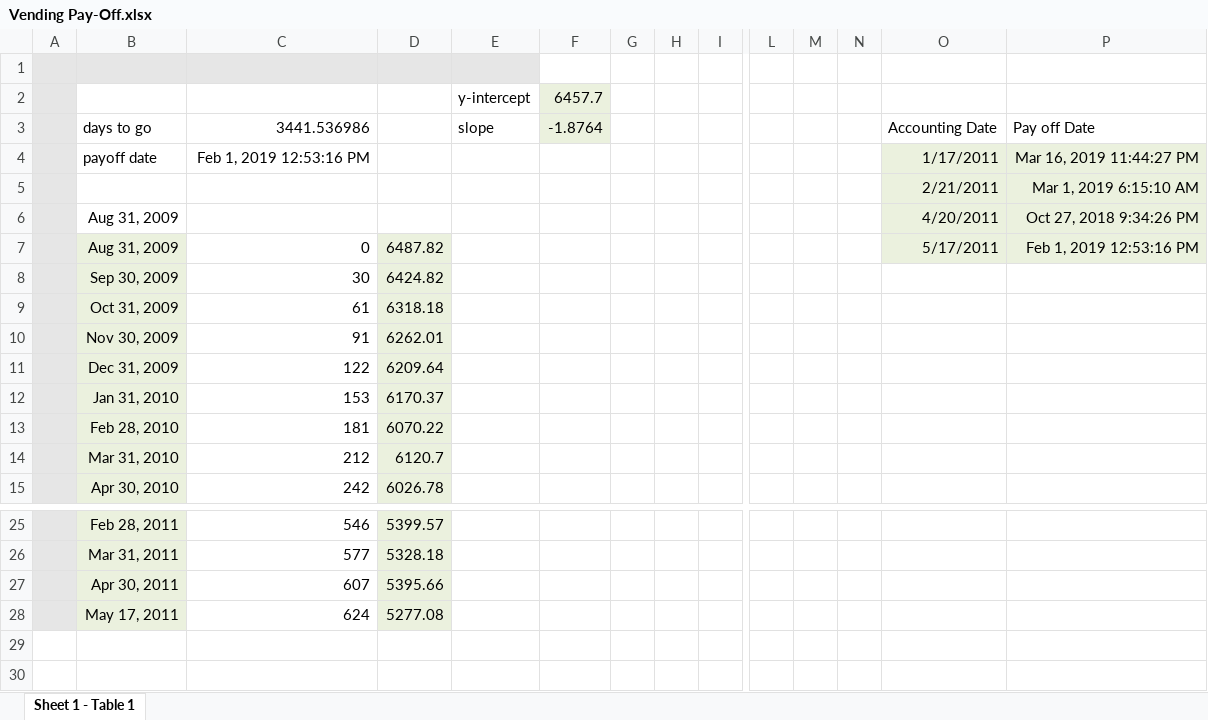
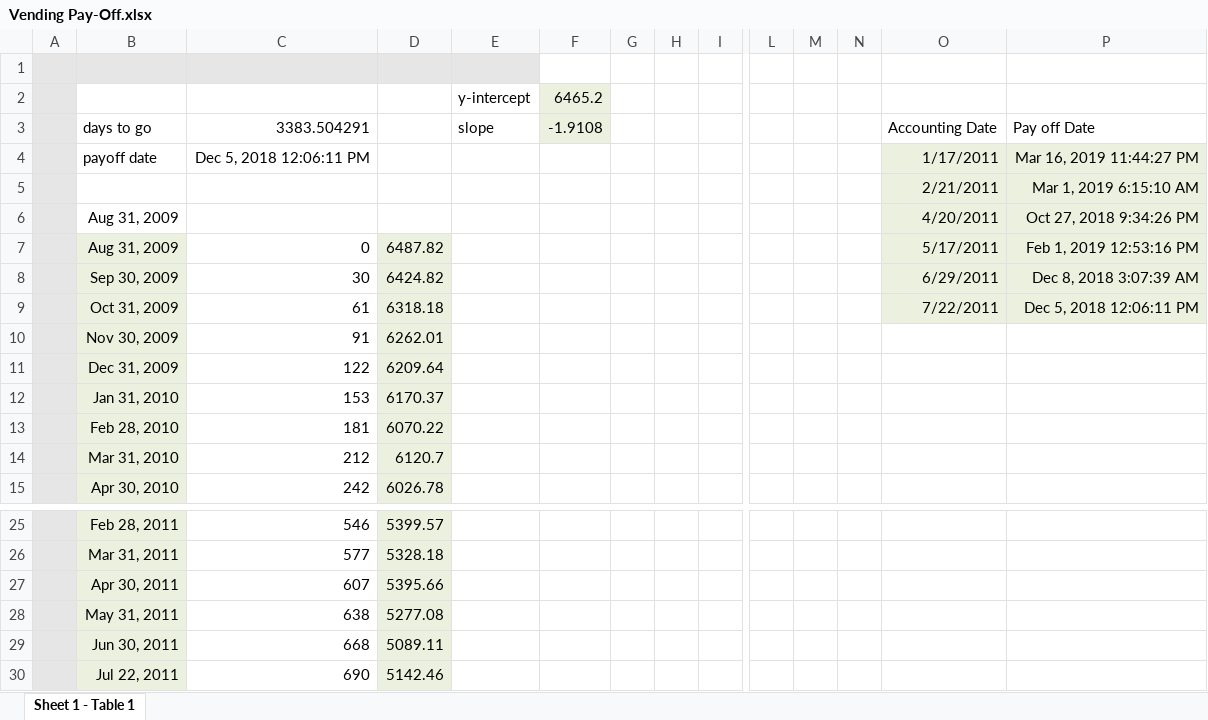
Before and after one commit to djp3/LUCI, an Excel workbook: vending/Vending Pay-Off.xlsx, sheet Sheet 1 - Table 1, drawn as a sheet; only a part is shown, gaps mark what is left out; values as stored, in another font and other column widths than the file's, no borders; charts and pictures not drawn; rows hold the shown columns only; the diff names each change by its address in the sheet, - before the commit and + after, or states it on an @@ line.

```diff
--- a/vending/Vending Pay-Off.xlsx (sheet Sheet 1 - Table 1)
+++ b/vending/Vending Pay-Off.xlsx (sheet Sheet 1 - Table 1)
-F2: 6457.7
+F2: 6465.2
-C3: 3441.536986
+C3: 3383.504291
-F3: -1.8764
+F3: -1.9108
-C4: Feb 1, 2019 12:53:16 PM
+C4: Dec 5, 2018 12:06:11 PM
-O8: (empty)
+O8: 6/29/2011
-O8:P9 fill: none
+O8:P9 fill: #EBF1DE
-P8: (empty)
+P8: Dec 8, 2018 3:07:39 AM
-O9: (empty)
+O9: 7/22/2011
-P9: (empty)
+P9: Dec 5, 2018 12:06:11 PM
-B28: May 17, 2011
+B28: May 31, 2011
-C28: 624
+C28: 638
+row 29:  | Jun 30, 2011 | 668 | 5089.11
+row 30:  | Jul 22, 2011 | 690 | 5142.46
```
Also changed, not shown: charts or pictures, 17 other files.
